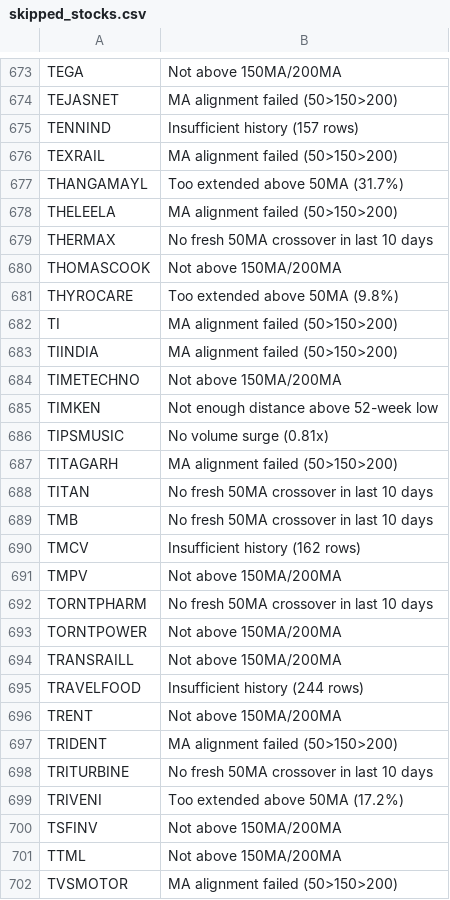
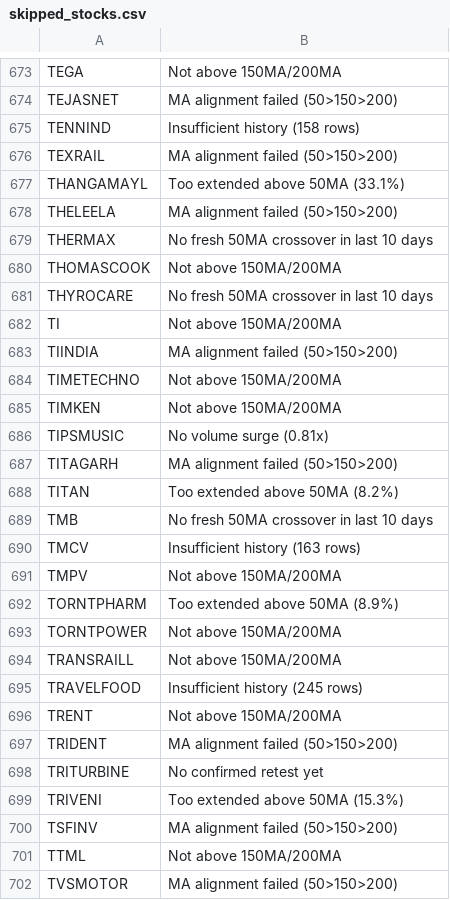
Before and after one commit to gargvikas82-alt/My-Stock-Filter, a CSV file: skipped_stocks.csv, drawn as a sheet; only a part is shown, gaps mark what is left out; the diff covers the shown part only.

```diff
--- a/skipped_stocks.csv
+++ b/skipped_stocks.csv
@@ -674,5 +674,5 @@ TEGA,Not above 150MA/200MA
 TEJASNET,MA alignment failed (50>150>200)
-TENNIND,Insufficient history (157 rows)
+TENNIND,Insufficient history (158 rows)
 TEXRAIL,MA alignment failed (50>150>200)
-THANGAMAYL,Too extended above 50MA (31.7%)
+THANGAMAYL,Too extended above 50MA (33.1%)
 THELEELA,MA alignment failed (50>150>200)
@@ -680,22 +680,22 @@ THERMAX,No fresh 50MA crossover in last 10 days
 THOMASCOOK,Not above 150MA/200MA
-THYROCARE,Too extended above 50MA (9.8%)
-TI,MA alignment failed (50>150>200)
+THYROCARE,No fresh 50MA crossover in last 10 days
+TI,Not above 150MA/200MA
 TIINDIA,MA alignment failed (50>150>200)
 TIMETECHNO,Not above 150MA/200MA
-TIMKEN,Not enough distance above 52-week low
+TIMKEN,Not above 150MA/200MA
 TIPSMUSIC,No volume surge (0.81x)
 TITAGARH,MA alignment failed (50>150>200)
-TITAN,No fresh 50MA crossover in last 10 days
+TITAN,Too extended above 50MA (8.2%)
 TMB,No fresh 50MA crossover in last 10 days
-TMCV,Insufficient history (162 rows)
+TMCV,Insufficient history (163 rows)
 TMPV,Not above 150MA/200MA
-TORNTPHARM,No fresh 50MA crossover in last 10 days
+TORNTPHARM,Too extended above 50MA (8.9%)
 TORNTPOWER,Not above 150MA/200MA
 TRANSRAILL,Not above 150MA/200MA
-TRAVELFOOD,Insufficient history (244 rows)
+TRAVELFOOD,Insufficient history (245 rows)
 TRENT,Not above 150MA/200MA
 TRIDENT,MA alignment failed (50>150>200)
-TRITURBINE,No fresh 50MA crossover in last 10 days
-TRIVENI,Too extended above 50MA (17.2%)
-TSFINV,Not above 150MA/200MA
+TRITURBINE,No confirmed retest yet
+TRIVENI,Too extended above 50MA (15.3%)
+TSFINV,MA alignment failed (50>150>200)
 TTML,Not above 150MA/200MA
```
Also changed, not shown: 148 edited cells elsewhere in this file.
